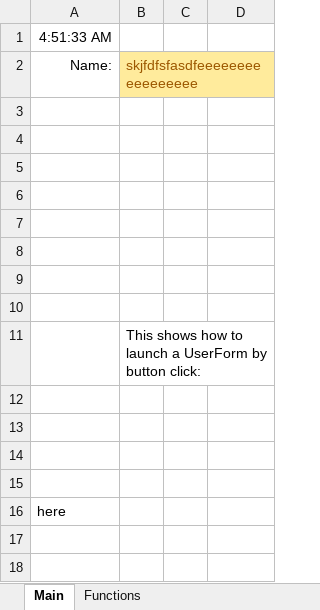
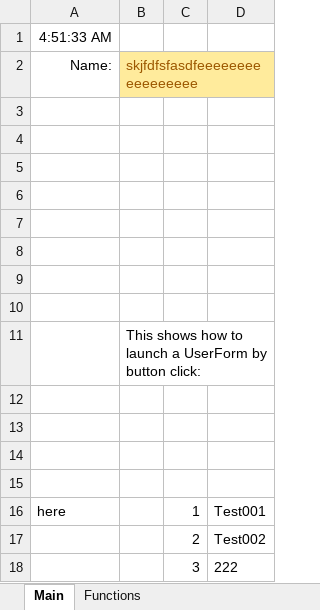
Before and after one commit to edwardtanguay/excelvba22, an Excel workbook: main.xlsm, sheet Main, drawn as a sheet; values as stored, in another font and other column widths than the file's, no borders; charts and pictures not drawn; the diff names each change by its address in the sheet, - before the commit and + after, or states it on an @@ line.

```diff
--- a/main.xlsm (sheet Main)
+++ b/main.xlsm (sheet Main)
-C16: (empty)
+C16: 1
-D16: (empty)
+D16: Test001
+row 17:  |  | 2 | Test002
+row 18:  |  | 3 | 222
```
Also changed, not shown: sheet Functions, charts or pictures, 2 other files.
